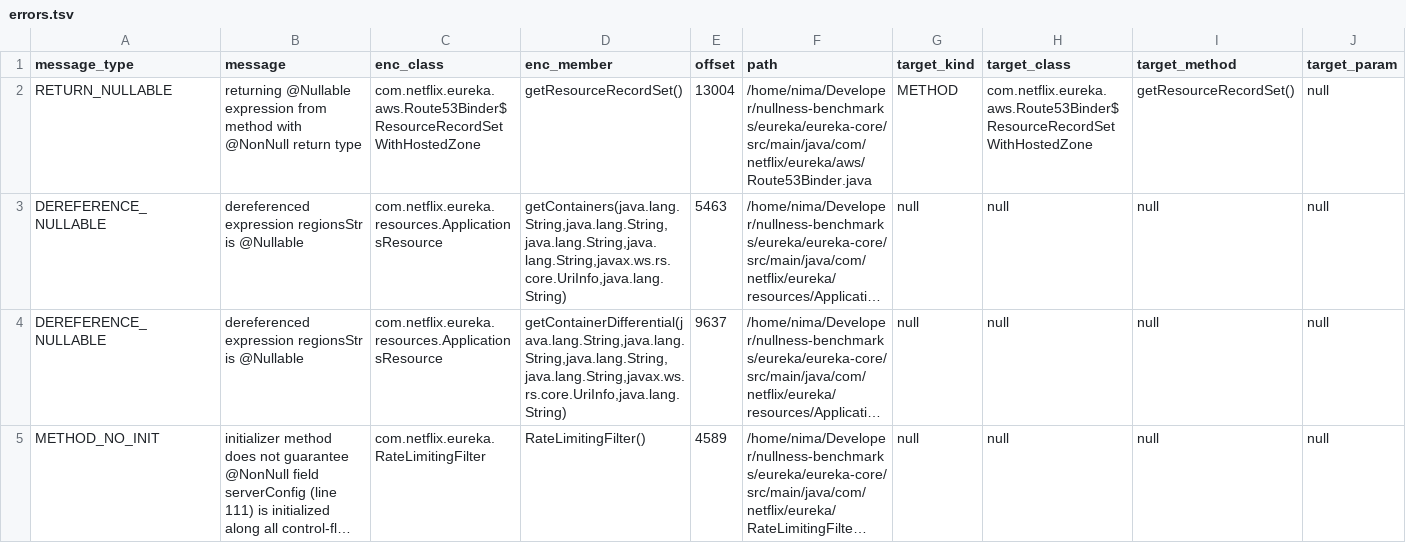
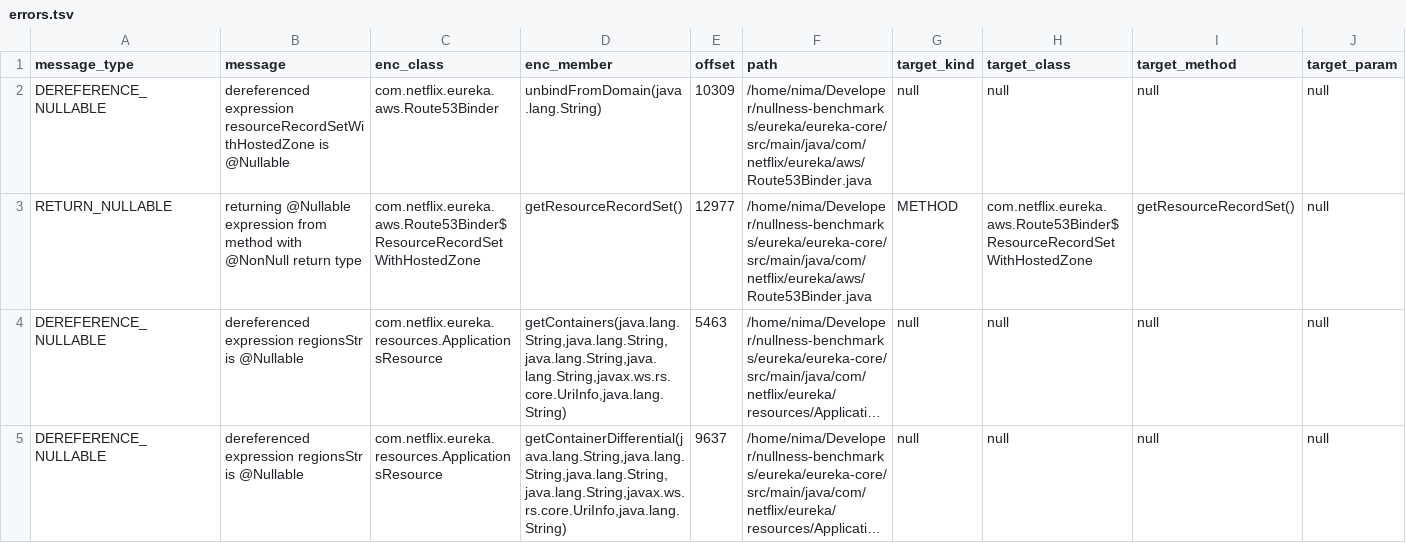
Before and after one commit to nimakarimipour/eureka, a TSV file: annotator-out/0/errors.tsv, drawn as a sheet; only a part is shown; the shorter side is filled out with more unchanged rows; long unchanged cells end in …; addresses are those after the commit; rows hold the shown columns only; the diff names each change by its address in the sheet, - before the commit and + after, or states it on an @@ line.

```diff
--- a/annotator-out/0/errors.tsv
+++ b/annotator-out/0/errors.tsv
+row 2: DEREFERENCE_NULLABLE | dereferenced expression resourceRecordSetWithHostedZone is @Nullable | com.netflix.eureka.aws.Route53Binder | unbindFromDomain(java.lang.String) | 10309 | /home/nima/Developer/nullness-benchmarks/eureka/eureka-core/src/main/java/com/netflix/eureka/aws/Route53Binder.java | null | null | null | null
-E3 (offset): 13004
+E3 (offset): 12977
```
Also changed, not shown: 3 other files.
